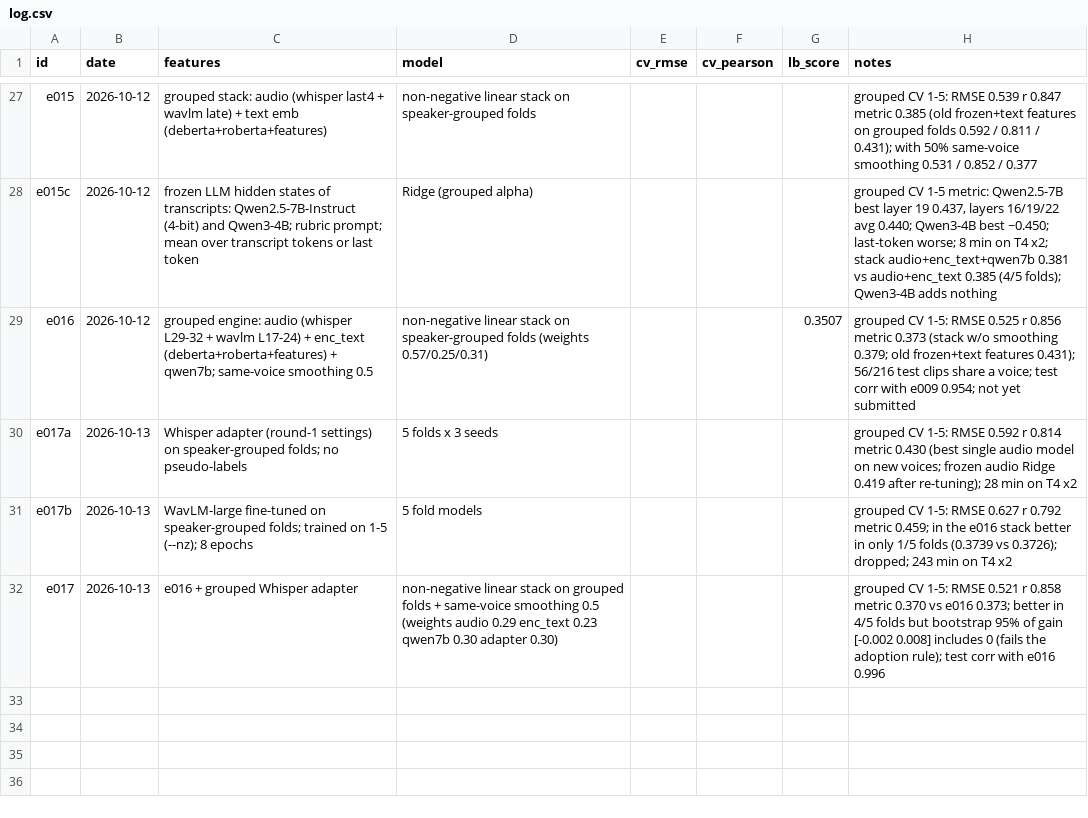
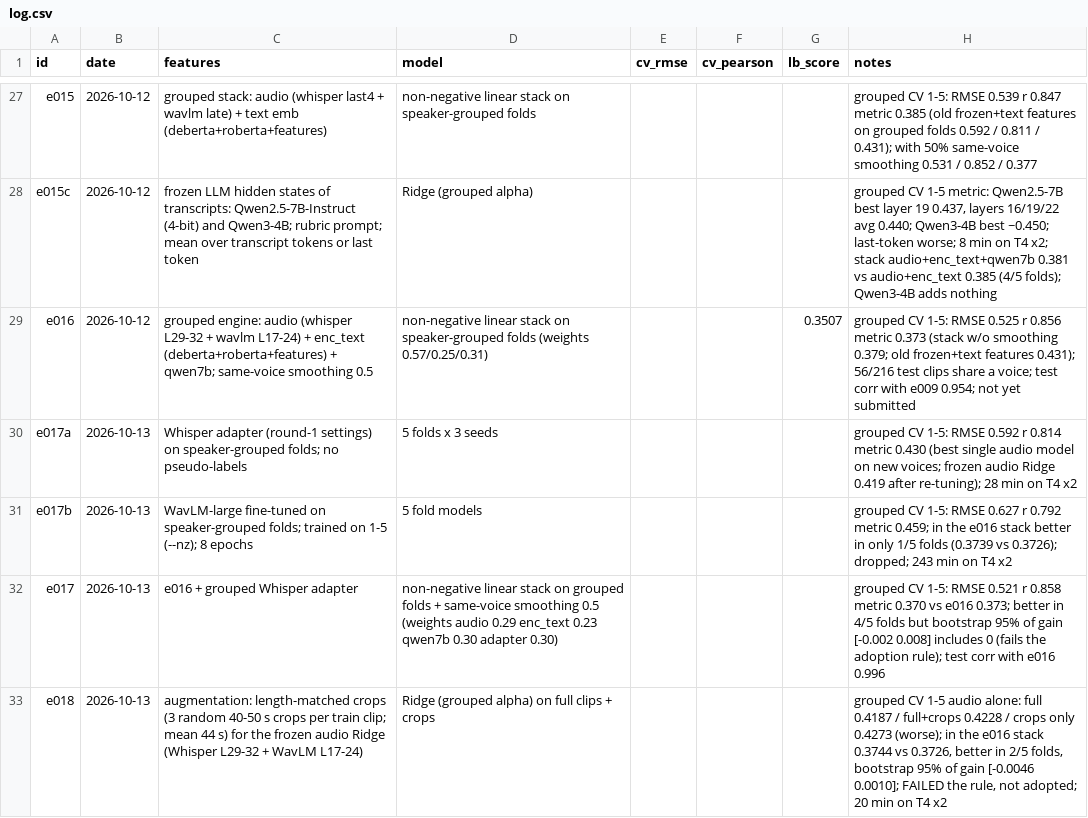
Before and after one commit to anujdevsingh/shl-grammar-scoring, a CSV file: experiments/log.csv, drawn as a sheet; only a part is shown, gaps mark what is left out; the diff names each change by its address in the sheet, - before the commit and + after, or states it on an @@ line.

Commit message:
e018: length-matched crop augmentation does not help (grouped CV)

```diff
--- a/experiments/log.csv
+++ b/experiments/log.csv
+row 33: e018 | 2026-10-13 | augmentation: length-matched crops (3 random 40-50 s crops per train clip; mean 44 s) for the frozen audio Ridge (Whisper L29-32 + WavLM L17-24) | Ridge (grouped alpha) on full clips + crops |  |  |  | grouped CV 1-5 audio alone: full 0.4187 / full+crops 0.4228 / crops only 0.4273 (worse); in the e016 stack 0.3744 vs 0.3726, better in 2/5 folds, bootstrap 95% of gain [-0.0046 0.0010]; FAILED the rule, not adopted; 20 min on T4 x2
```
